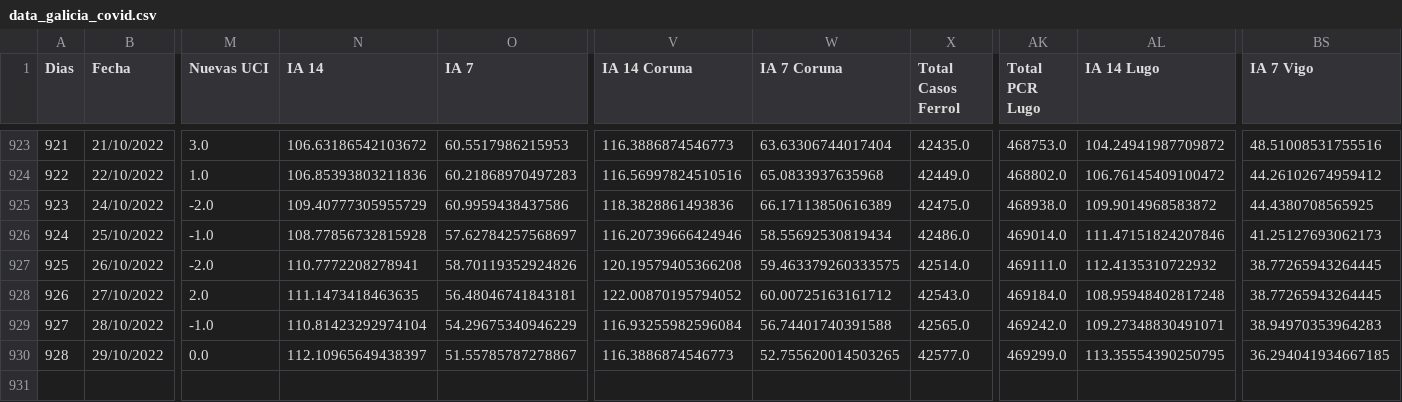
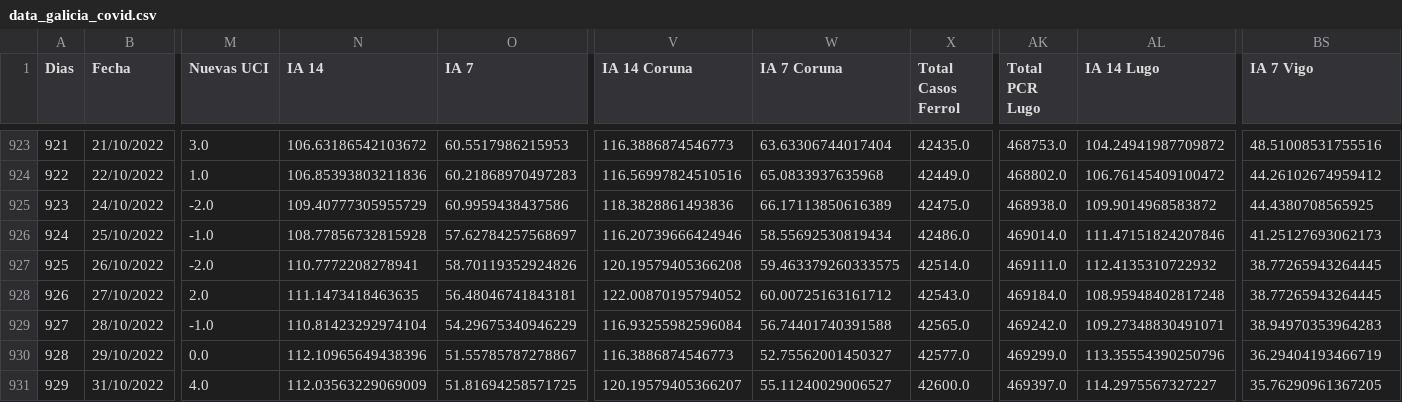
Before and after one commit to dgarcoe/COVID19_Galicia, a CSV file: data_galicia_covid.csv, drawn as a sheet; only a part is shown, gaps mark what is left out; rows hold the shown columns only; the diff names each change by its address in the sheet, - before the commit and + after, or states it on an @@ line.

Commit message:
Added data

```diff
--- a/data_galicia_covid.csv
+++ b/data_galicia_covid.csv
-N930 (IA 14): 112.10965649438397
+N930 (IA 14): 112.10965649438396
-W930 (IA 7 Coruna): 52.755620014503265
+W930 (IA 7 Coruna): 52.75562001450327
-AL930 (IA 14 Lugo): 113.35554390250795
+AL930 (IA 14 Lugo): 113.35554390250796
-BS930 (IA 7 Vigo): 36.294041934667185
+BS930 (IA 7 Vigo): 36.29404193466719
+row 931: 929 | 31/10/2022 | 4.0 | 112.03563229069009 | 51.81694258571725 | 120.19579405366207 | 55.11240029006527 | 42600.0 | 469397.0 | 114.2975567327227 | 35.76290961367205
```
Also changed, not shown: 17 other files.
